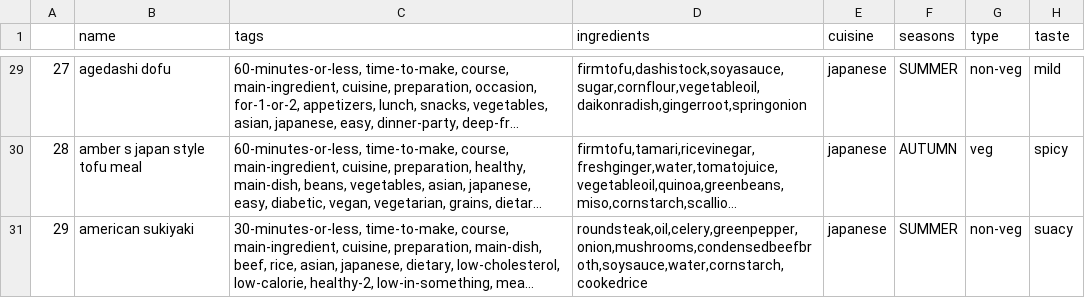
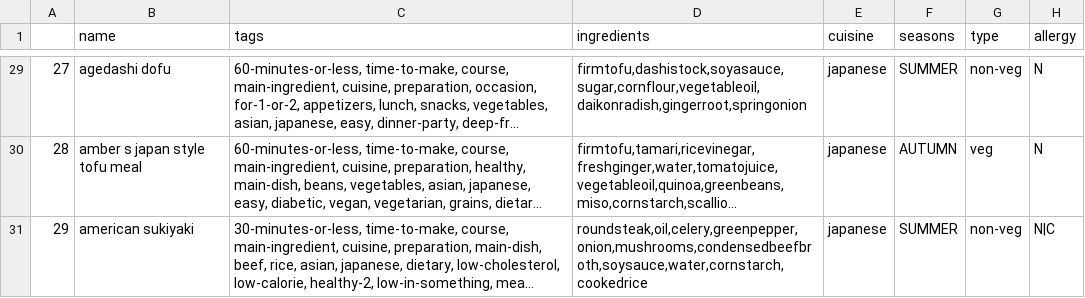
Before and after one commit to gopskrish/food_recommendation_api, a CSV file: recipe_preprocessed.csv, drawn as a sheet; only a part is shown, gaps mark what is left out; long unchanged cells end in …; the diff covers the shown part only; the diff names each change by its address in the sheet, - before the commit and + after, or states it on an @@ line.

```diff
--- a/recipe_preprocessed.csv
+++ b/recipe_preprocessed.csv
-H1: taste
+H1: allergy
-H29 (allergy): mild
+H29 (allergy): N
-H30 (allergy): spicy
+H30 (allergy): N
-H31 (allergy): suacy
+H31 (allergy): N|C
```
Also changed, not shown: 27 edited cells elsewhere in this file.
